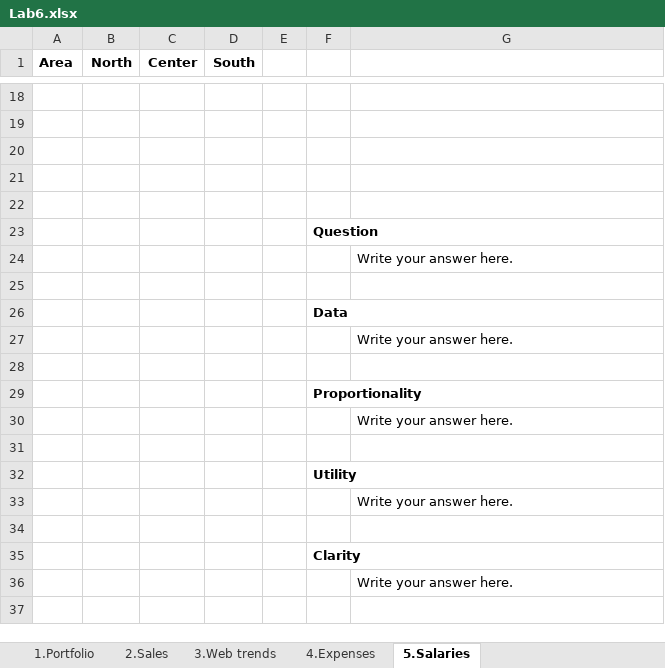
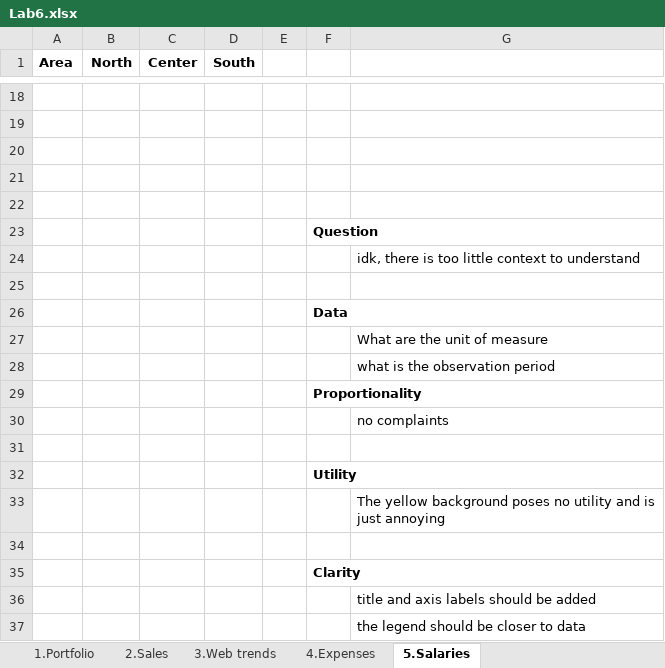
Before and after one commit to Nuzz23/01TXASM-Data-management-and-visualization, an Excel workbook: Labs/L06/Lab6.xlsx, sheet 5.Salaries, drawn as a sheet; only a part is shown, gaps mark what is left out; values as stored, in another font and other column widths than the file's, no borders; charts and pictures not drawn; the diff names each change by its address in the sheet, - before the commit and + after, or states it on an @@ line.

```diff
--- a/Labs/L06/Lab6.xlsx (sheet 5.Salaries)
+++ b/Labs/L06/Lab6.xlsx (sheet 5.Salaries)
-G24: Write your answer here.
+G24: idk, there is too little context to understand
-G27: Write your answer here.
+G27: What are the unit of measure
-G28: (empty)
+G28: what is the observation period
-G30: Write your answer here.
+G30: no complaints
-G33: Write your answer here.
+G33: The yellow background poses no utility and is just annoying
-G36: Write your answer here.
+G36: title and axis labels should be added
+row 37:  |  |  |  |  |  | the legend should be closer to data
```
Also changed, not shown: sheet 3.Web trends, sheet 4.Expenses, sheet 1.Portfolio, sheet 2.Sales, charts or pictures.
